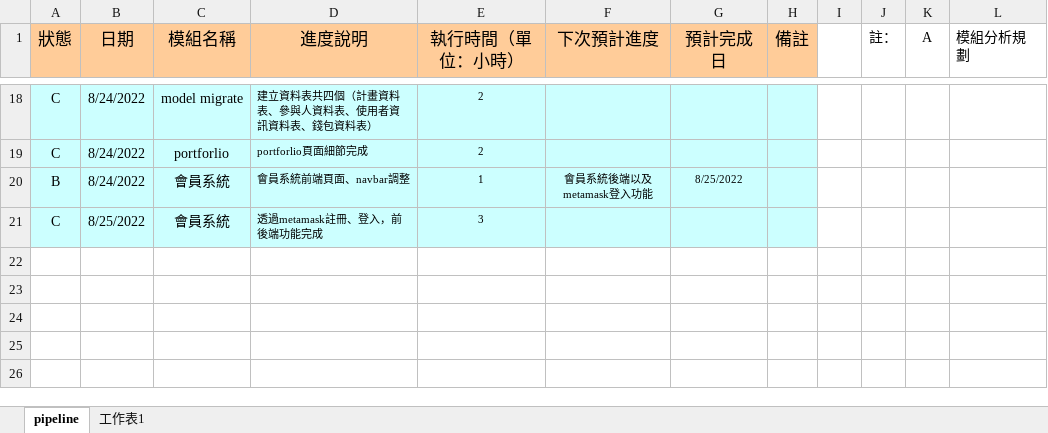
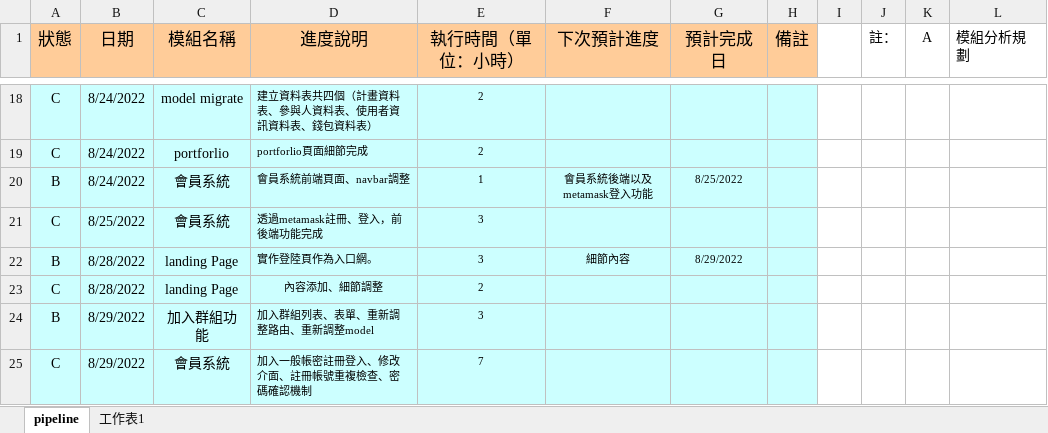
Before and after one commit to AlfeeCNC/TT, an Excel workbook: 風險互助專案.xlsx, sheet pipeline, drawn as a sheet; only a part is shown, gaps mark what is left out; values as stored, in another font and other column widths than the file's, no borders; the diff names each change by its address in the sheet, - before the commit and + after, or states it on an @@ line.

```diff
--- a/風險互助專案.xlsx (sheet pipeline)
+++ b/風險互助專案.xlsx (sheet pipeline)
+row 22: B | 8/28/2022 | landing Page | 實作登陸頁作為入口網。 | 3 | 細節內容 | 8/29/2022
+row 23: C | 8/28/2022 | landing Page | 內容添加、細節調整 | 2
+row 24: B | 8/29/2022 | 加入群組功能 | 加入群組列表、表單、重新調整路由、重新調整model | 3
+row 25: C | 8/29/2022 | 會員系統 | 加入一般帳密註冊登入、修改介面、註冊帳號重複檢查、密碼確認機制 | 7
```
Also changed, not shown: 22 other files.
